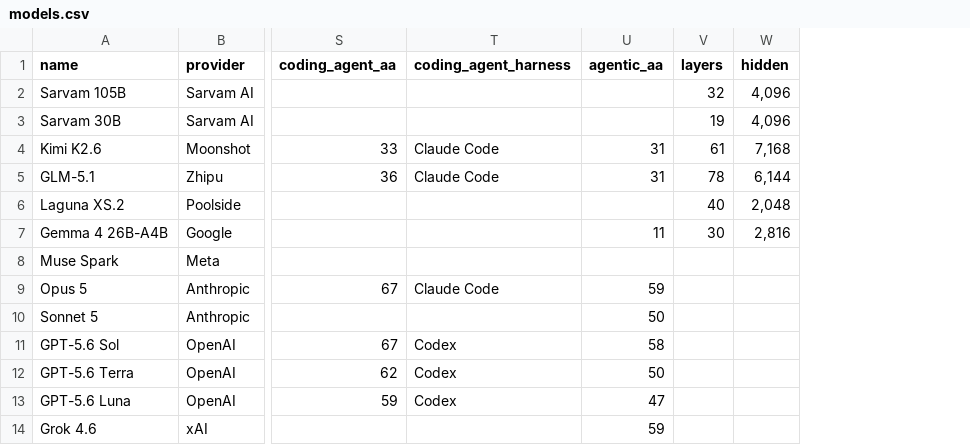
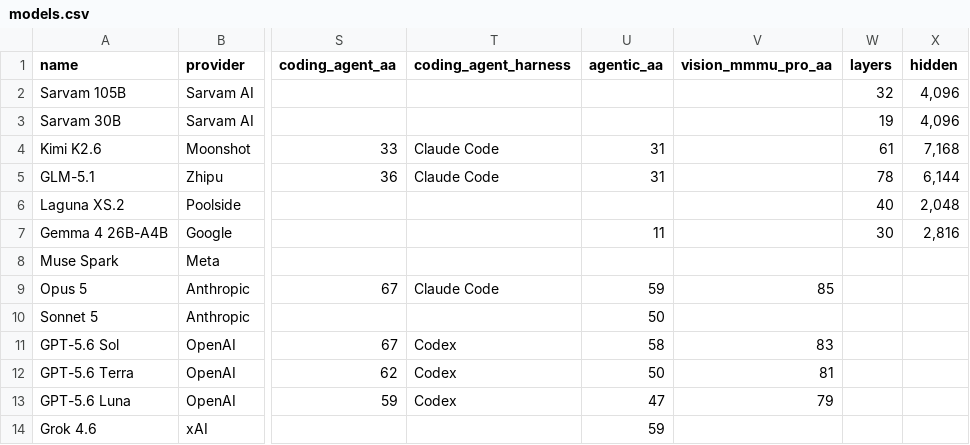
Before and after one commit to jvel07/frontier-models-table, a CSV file: public/data/models.csv, drawn as a sheet; only a part is shown, gaps mark what is left out; the diff names each change by its address in the sheet, - before the commit and + after, or states it on an @@ line.

```diff
--- a/public/data/models.csv
+++ b/public/data/models.csv
+column V (vision_mmmu_pro_aa), rows 9-13: 85 |  | 83 | 81 | 79
```
Also changed, not shown: 8 other files.
